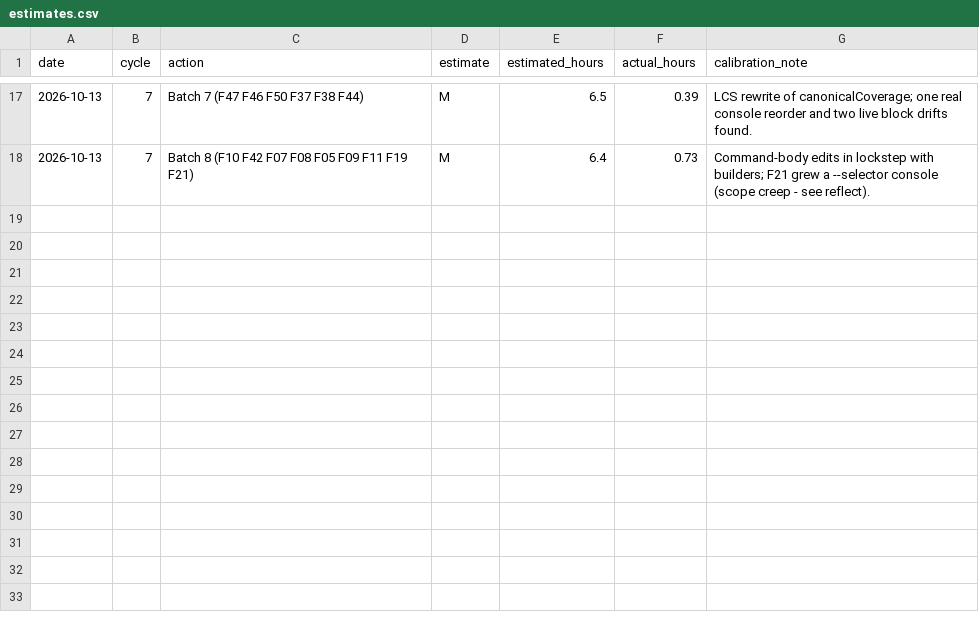
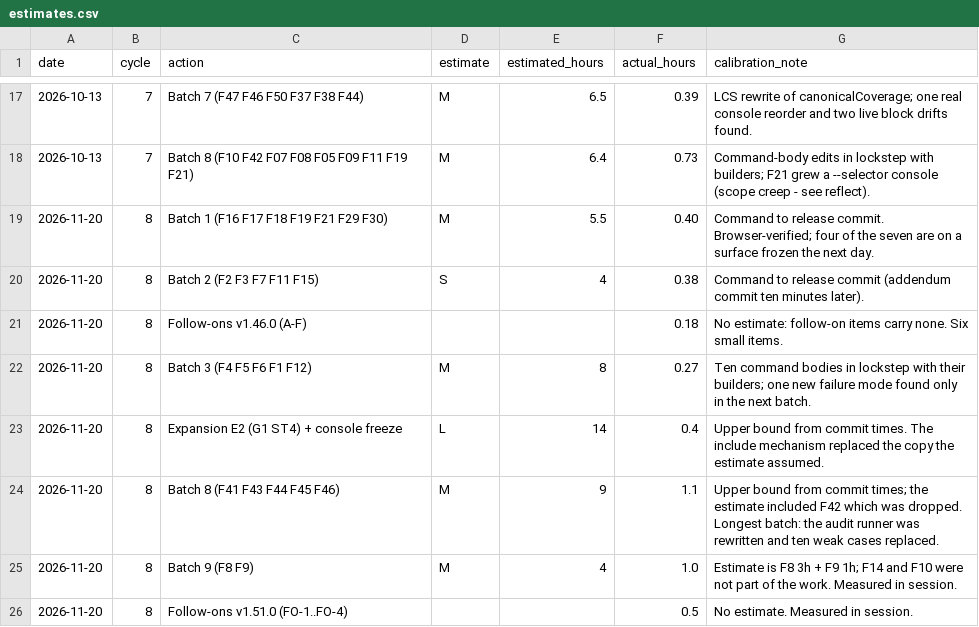
Before and after one commit to robinchoudhuryums/claude-workflow-tools, a CSV file: .cycle/estimates.csv, drawn as a sheet; only a part is shown, gaps mark what is left out.

```diff
--- a/.cycle/estimates.csv
+++ b/.cycle/estimates.csv
@@ -18 +18,9 @@ date,cycle,action,estimate,estimated_hours,actual_hours,calibration_note
 2026-10-13,7,Batch 8 (F10 F42 F07 F08 F05 F09 F11 F19 F21),M,6.4,0.73,Command-body edits in lockstep with builders; F21 grew a --selector console (scope creep - see reflect).
+2026-11-20,8,"Batch 1 (F16 F17 F18 F19 F21 F29 F30)",M,5.5,0.40,"Command to release commit. Browser-verified; four of the seven are on a surface frozen the next day."
+2026-11-20,8,"Batch 2 (F2 F3 F7 F11 F15)",S,4,0.38,"Command to release commit (addendum commit ten minutes later)."
+2026-11-20,8,"Follow-ons v1.46.0 (A-F)",,,0.18,"No estimate: follow-on items carry none. Six small items."
+2026-11-20,8,"Batch 3 (F4 F5 F6 F1 F12)",M,8,0.27,"Ten command bodies in lockstep with their builders; one new failure mode found only in the next batch."
+2026-11-20,8,"Expansion E2 (G1 ST4) + console freeze",L,14,0.4,"Upper bound from commit times. The include mechanism replaced the copy the estimate assumed."
+2026-11-20,8,"Batch 8 (F41 F43 F44 F45 F46)",M,9,1.1,"Upper bound from commit times; the estimate included F42 which was dropped. Longest batch: the audit runner was rewritten and ten weak cases replaced."
+2026-11-20,8,"Batch 9 (F8 F9)",M,4,1.0,"Estimate is F8 3h + F9 1h; F14 and F10 were not part of the work. Measured in session."
+2026-11-20,8,"Follow-ons v1.51.0 (FO-1..FO-4)",,,0.5,"No estimate. Measured in session."
```
Also changed, not shown: .cycle/metrics.csv, 2 other files.
